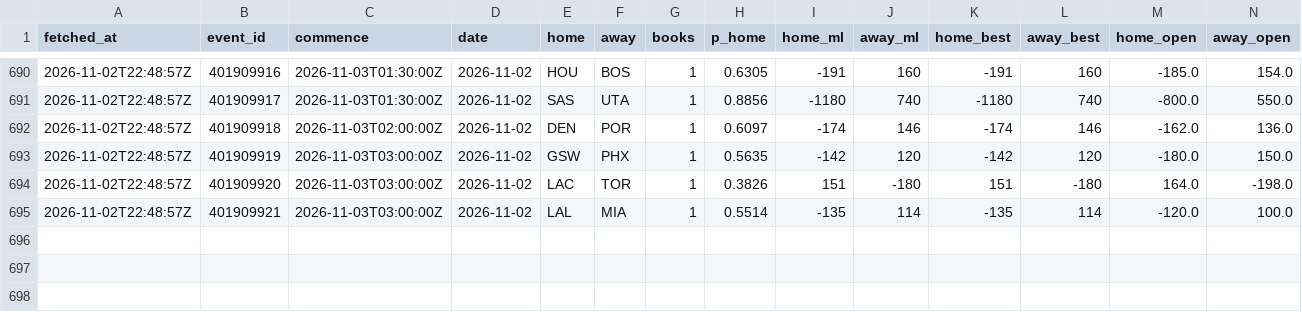
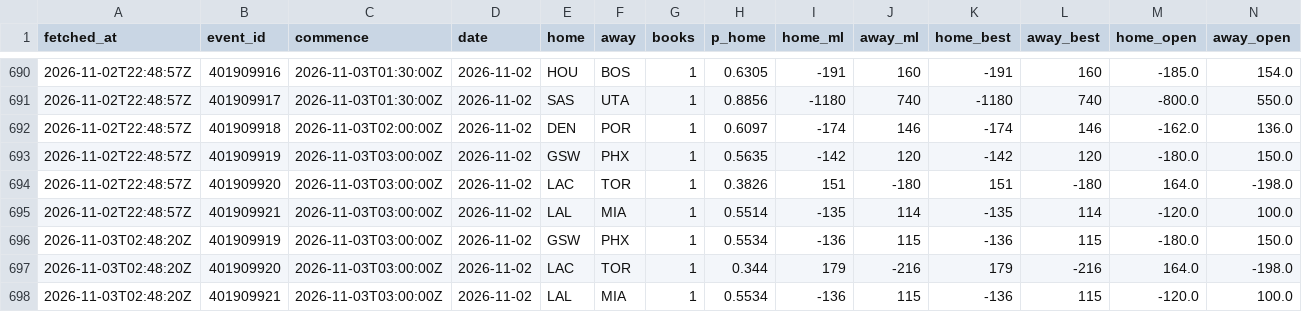
Before and after one commit to eseto9/NBA-Model, a CSV file: log/odds.csv, drawn as a sheet; only a part is shown, gaps mark what is left out; rows hold the shown columns only; the diff names each change by its address in the sheet, - before the commit and + after, or states it on an @@ line.

```diff
--- a/log/odds.csv
+++ b/log/odds.csv
+row 696: 2026-11-03T02:48:20Z | 401909919 | 2026-11-03T03:00:00Z | 2026-11-02 | GSW | PHX | 1 | 0.5534 | -136 | 115 | -136 | 115 | -180.0 | 150.0
+row 697: 2026-11-03T02:48:20Z | 401909920 | 2026-11-03T03:00:00Z | 2026-11-02 | LAC | TOR | 1 | 0.344 | 179 | -216 | 179 | -216 | 164.0 | -198.0
+row 698: 2026-11-03T02:48:20Z | 401909921 | 2026-11-03T03:00:00Z | 2026-11-02 | LAL | MIA | 1 | 0.5534 | -136 | 115 | -136 | 115 | -120.0 | 100.0
```
Also changed, not shown: 2 other files.
